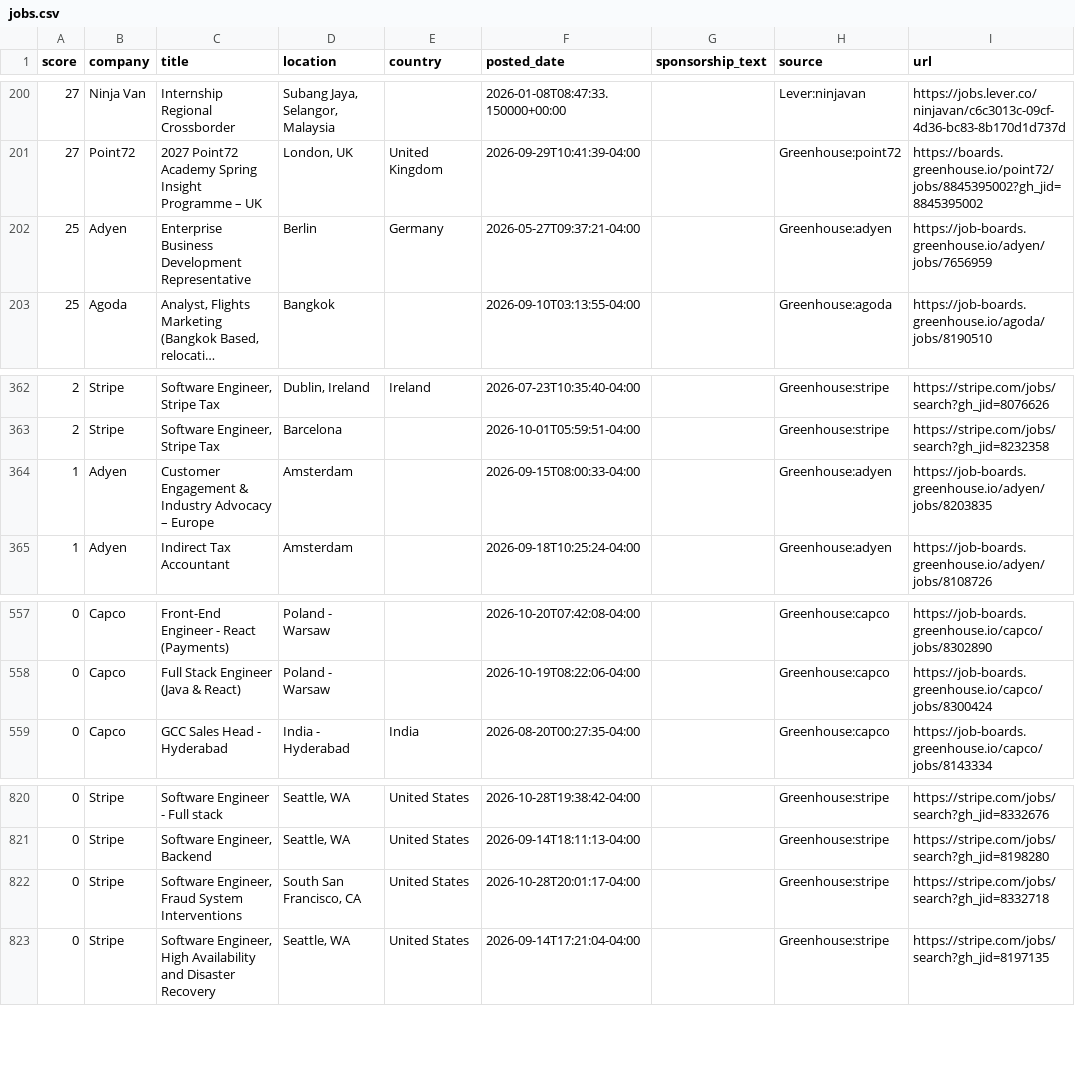
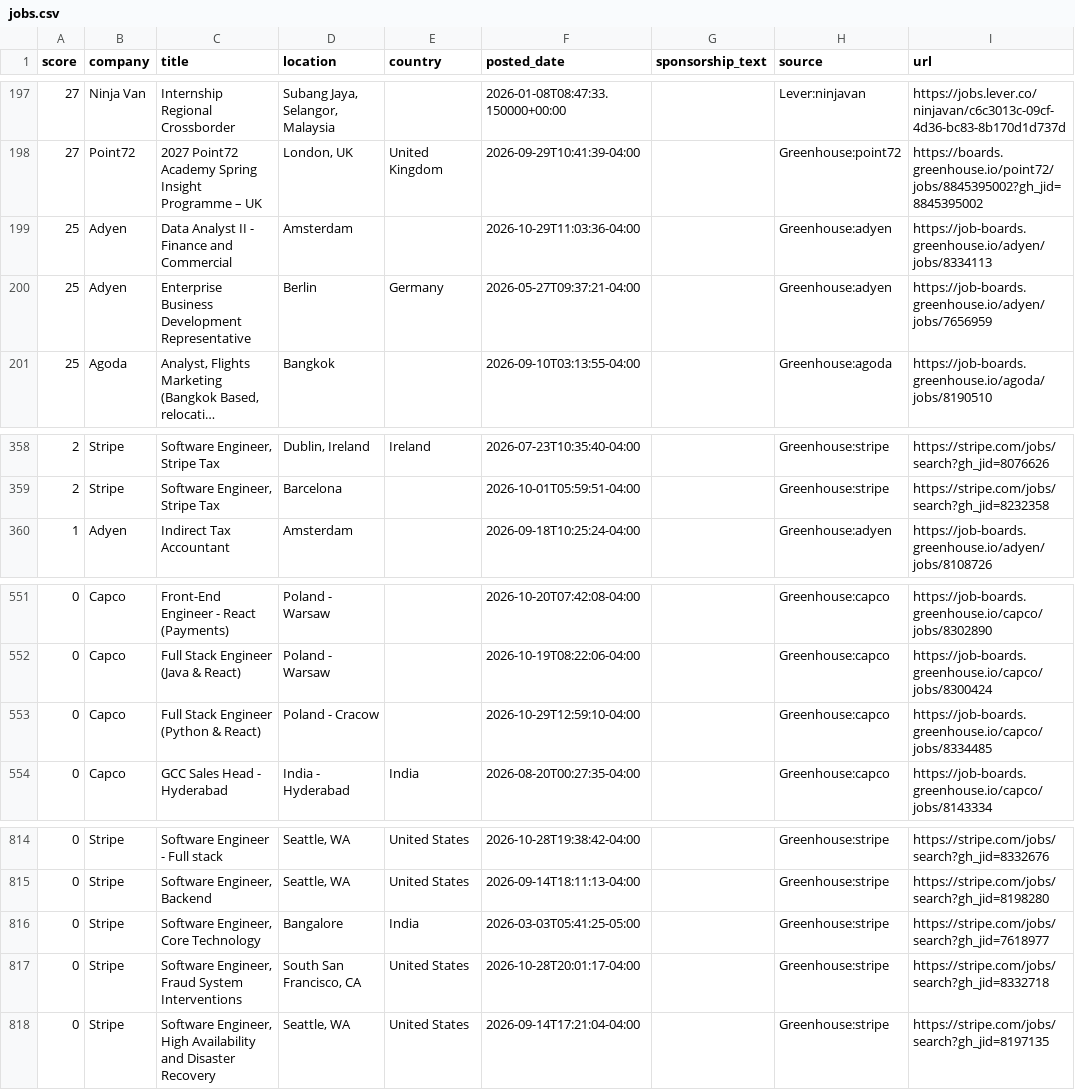
Before and after one commit to jzikim/global-internship-hunter, a CSV file: data/jobs.csv, drawn as a sheet; only a part is shown, gaps mark what is left out; long unchanged cells end in …; the diff covers the shown part only.

```diff
--- a/data/jobs.csv
+++ b/data/jobs.csv
@@ -201,2 +198,3 @@
 27,Point72,2027 Point72 Academy Spring Insight Programme – UK,"London, UK",United Kingdom,2026-09-29T10:41:39-04:00,,Greenhouse:point72,https://boards.greenhouse.io/point72/jobs/8845395002?gh_jid=8845395002
+25,Adyen,Data Analyst II - Finance and Commercial,Amsterdam,,2026-10-29T11:03:36-04:00,,Greenhouse:adyen,https://job-boards.greenhouse.io/adyen/jobs/8334113
 25,Adyen,Enterprise Business Development Representative,Berlin,Germany,2026-05-27T09:37:21-04:00,,Greenhouse:adyen,https://job-boards.greenhouse.io/adyen/jobs/7656959
@@ -363,3 +359,2 @@
 2,Stripe,"Software Engineer, Stripe Tax",Barcelona,,2026-10-01T05:59:51-04:00,,Greenhouse:stripe,https://stripe.com/jobs/search?gh_jid=8232358
-1,Adyen,Customer Engagement & Industry Advocacy – Europe,Amsterdam,,2026-09-15T08:00:33-04:00,,Greenhouse:adyen,https://job-boards.greenhouse.io/adyen/jobs/8203835
 1,Adyen,Indirect Tax Accountant,Amsterdam,,2026-09-18T10:25:24-04:00,,Greenhouse:adyen,https://job-boards.greenhouse.io/adyen/jobs/8108726
@@ -558,2 +552,3 @@
 0,Capco,Full Stack Engineer (Java & React),Poland - Warsaw,,2026-10-19T08:22:06-04:00,,Greenhouse:capco,https://job-boards.greenhouse.io/capco/jobs/8300424
+0,Capco,Full Stack Engineer (Python & React),Poland - Cracow,,2026-10-29T12:59:10-04:00,,Greenhouse:capco,https://job-boards.greenhouse.io/capco/jobs/8334485
 0,Capco,GCC Sales Head - Hyderabad,India - Hyderabad,India,2026-08-20T00:27:35-04:00,,Greenhouse:capco,https://job-boards.greenhouse.io/capco/jobs/8143334
@@ -821,2 +815,3 @@
 0,Stripe,"Software Engineer, Backend","Seattle, WA",United States,2026-09-14T18:11:13-04:00,,Greenhouse:stripe,https://stripe.com/jobs/search?gh_jid=8198280
+0,Stripe,"Software Engineer, Core Technology",Bangalore,India,2026-03-03T05:41:25-05:00,,Greenhouse:stripe,https://stripe.com/jobs/search?gh_jid=7618977
 0,Stripe,"Software Engineer, Fraud System Interventions","South San Francisco, CA",United States,2026-10-28T20:01:17-04:00,,Greenhouse:stripe,https://stripe.com/jobs/search?gh_jid=8332718
```
Also changed, not shown: 3 added rows and 10 removed rows elsewhere in this file, 3 other files.
